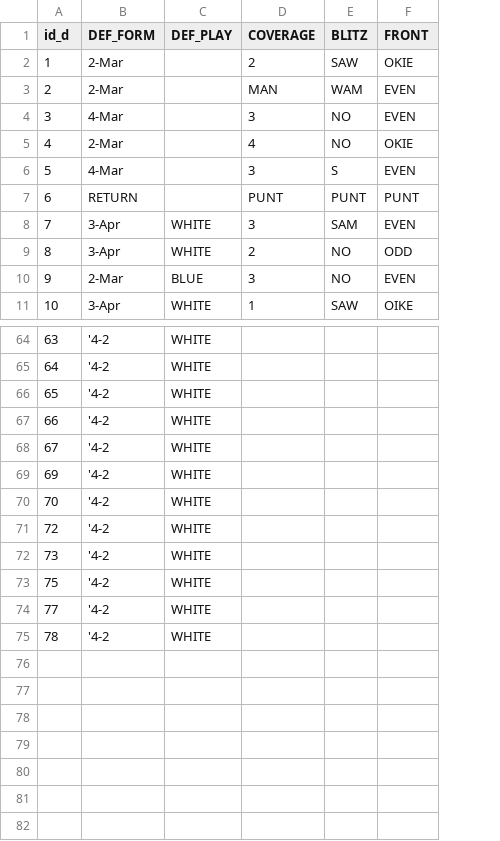
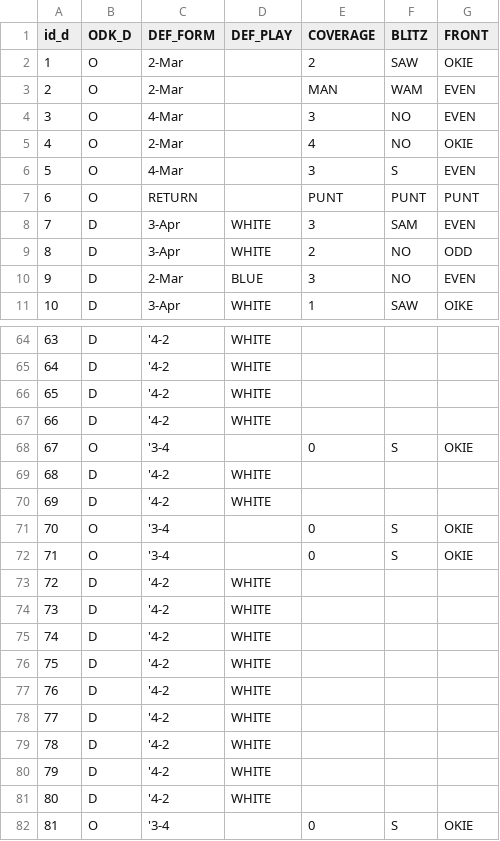
Before and after one commit to mfragnito93/GridIron, a CSV file: GridIron/data/entry/defense - Copy.csv, drawn as a sheet; only a part is shown, gaps mark what is left out; addresses are those after the commit; the diff names each change by its address in the sheet, - before the commit and + after, or states it on an @@ line.

Commit message:
Finished multi-entry system

```diff
--- a/GridIron/data/entry/defense - Copy.csv
+++ b/GridIron/data/entry/defense - Copy.csv
+column B (ODK_D), rows 2-11: O | O | O | O | O | O | D | D | D | D; rows 64-68: D | D | D | D | O; rows 70-71: D | O; rows 73-74: D | D; row 76: D; rows 78-79: D | D
-C68 (DEF_FORM): '4-2
+C68 (DEF_FORM): '3-4
-D68 (DEF_PLAY): WHITE
+D68 (DEF_PLAY): (empty)
-E68 (COVERAGE): (empty)
+E68 (COVERAGE): 0
-F68 (BLITZ): (empty)
+F68 (BLITZ): S
-G68 (FRONT): (empty)
+G68 (FRONT): OKIE
+row 69: 68 | D | '4-2 | WHITE
-C71 (DEF_FORM): '4-2
+C71 (DEF_FORM): '3-4
-D71 (DEF_PLAY): WHITE
+D71 (DEF_PLAY): (empty)
-E71 (COVERAGE): (empty)
+E71 (COVERAGE): 0
-F71 (BLITZ): (empty)
+F71 (BLITZ): S
-G71 (FRONT): (empty)
+G71 (FRONT): OKIE
+row 72: 71 | O | '3-4 |  | 0 | S | OKIE
+row 75: 74 | D | '4-2 | WHITE
+row 77: 76 | D | '4-2 | WHITE
+row 80: 79 | D | '4-2 | WHITE
+row 81: 80 | D | '4-2 | WHITE
+row 82: 81 | O | '3-4 |  | 0 | S | OKIE
```
Also changed, not shown: GridIron/data/entry/defense.csv, GridIron/data/entry/offense.csv, 11 other files.
